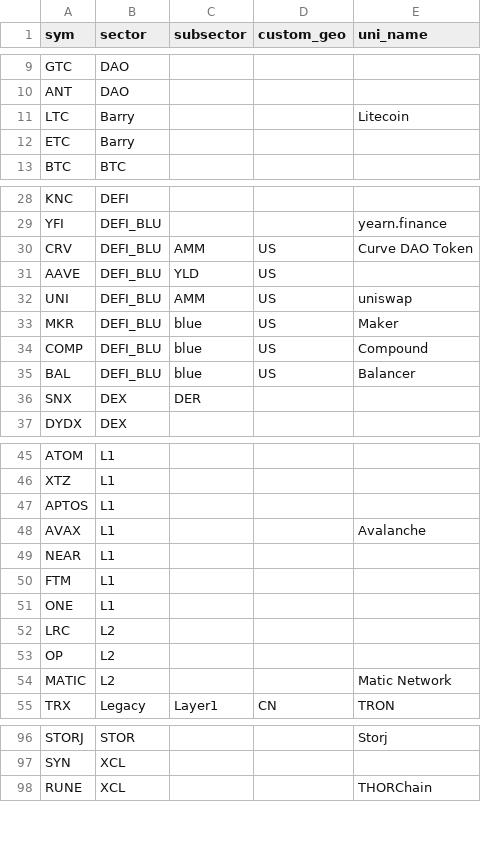
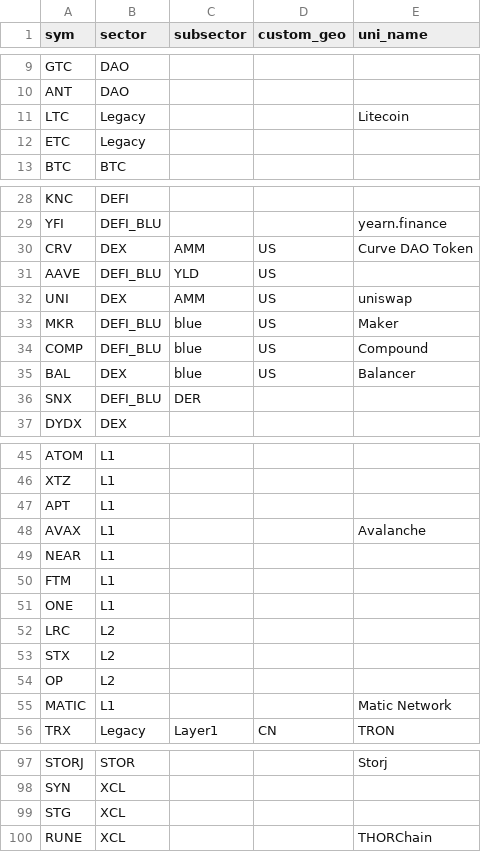
Before and after one commit to jshih2388/basic, a CSV file: sectors.csv, drawn as a sheet; only a part is shown, gaps mark what is left out.

Commit message:
Update sectors.csv

```diff
--- a/sectors.csv
+++ b/sectors.csv
@@ -10,4 +10,4 @@ GTC,DAO,,,
 ANT,DAO,,,
-LTC,Barry,,,Litecoin
-ETC,Barry,,,
+LTC,Legacy,,,Litecoin
+ETC,Legacy,,,
 BTC,BTC,,,
@@ -29,9 +29,9 @@ KNC,DEFI,,,
 YFI,DEFI_BLU,,,yearn.finance
-CRV,DEFI_BLU,AMM,US,Curve DAO Token
+CRV,DEX,AMM,US,Curve DAO Token
 AAVE,DEFI_BLU,YLD,US,
-UNI,DEFI_BLU,AMM,US,uniswap
+UNI,DEX,AMM,US,uniswap
 MKR,DEFI_BLU,blue,US,Maker
 COMP,DEFI_BLU,blue,US,Compound
-BAL,DEFI_BLU,blue,US,Balancer
-SNX,DEX,DER,,
+BAL,DEX,blue,US,Balancer
+SNX,DEFI_BLU,DER,,
 DYDX,DEX,,,
@@ -46,3 +46,3 @@ ATOM,L1,,,
 XTZ,L1,,,
-APTOS,L1,,,
+APT,L1,,,
 AVAX,L1,,,Avalanche
@@ -52,4 +52,5 @@ ONE,L1,,,
 LRC,L2,,,
+STX,L2,,,
 OP,L2,,,
-MATIC,L2,,,Matic Network
+MATIC,L1,,,Matic Network
 TRX,Legacy,Layer1,CN,TRON
@@ -97,2 +98,3 @@ STORJ,STOR,,,Storj
 SYN,XCL,,,
+STG,XCL,,,
 RUNE,XCL,,,THORChain
```
